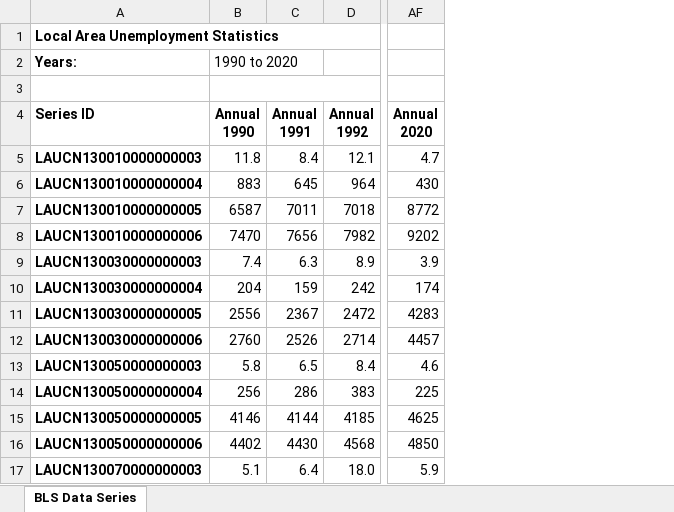
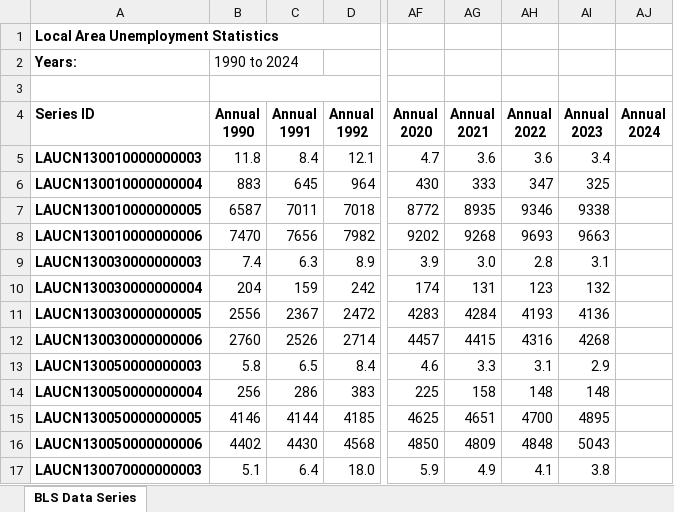
Before and after one commit to jpvasquez-econ/RUV, an Excel workbook: 2-Empirical-Evidence/raw_data/Georgia.xlsx, sheet BLS Data Series, drawn as a sheet; only a part is shown, gaps mark what is left out; values as stored, in another font and other column widths than the file's, no borders; charts and pictures not drawn; the diff names each change by its address in the sheet, - before the commit and + after, or states it on an @@ line.

```diff
--- a/2-Empirical-Evidence/raw_data/Georgia.xlsx (sheet BLS Data Series)
+++ b/2-Empirical-Evidence/raw_data/Georgia.xlsx (sheet BLS Data Series)
+column AG (Annual 2021), rows 5-17: 3.6 | 333 | 8935 | 9268 | 3.0 | 131 | 4284 | 4415 | 3.3 | 158 | 4651 | 4809 | 4.9
+column AH (Annual 2022), rows 5-17: 3.6 | 347 | 9346 | 9693 | 2.8 | 123 | 4193 | 4316 | 3.1 | 148 | 4700 | 4848 | 4.1
+column AI (Annual 2023), rows 5-17: 3.4 | 325 | 9338 | 9663 | 3.1 | 132 | 4136 | 4268 | 2.9 | 148 | 4895 | 5043 | 3.8
+column AJ (Annual 2024), empty
-B2 (Annual 1990): 1990 to 2020
+B2 (Annual 1990): 1990 to 2024
```
Also changed, not shown: 2-Empirical-Evidence/raw_data/Kentucky.xlsx, 2-Empirical-Evidence/raw_data/Missouri.xlsx, 53 other files.
